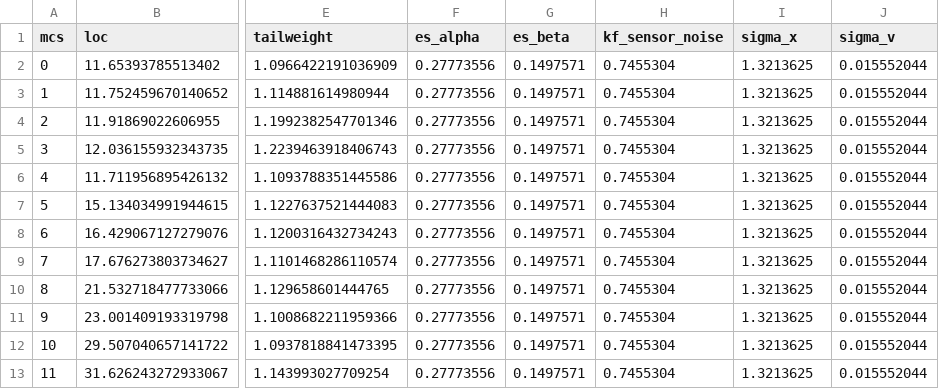
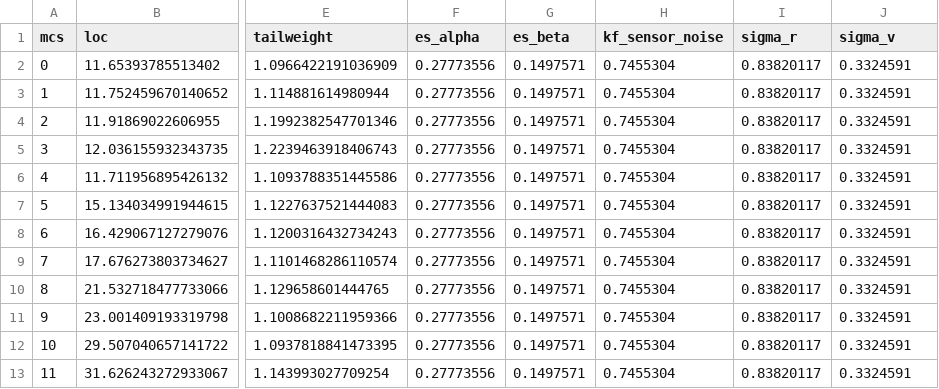
Before and after one commit to ml4wifi-devs/ftmrate, a CSV file: ml4wifi/params_fit/csv_files/parameters.csv, drawn as a sheet; only a part is shown, gaps mark what is left out; the diff names each change by its address in the sheet, - before the commit and + after, or states it on an @@ line.

Commit message:
renamed sigma_x to sigma_r

```diff
--- a/ml4wifi/params_fit/csv_files/parameters.csv
+++ b/ml4wifi/params_fit/csv_files/parameters.csv
-I1: sigma_x
+I1: sigma_r
-I2:I13 (sigma_r): 1.3213625
+I2:I13 (sigma_r): 0.83820117
-J2:J13 (sigma_v): 0.015552044
+J2:J13 (sigma_v): 0.3324591
```
Also changed, not shown: 7 other files.
